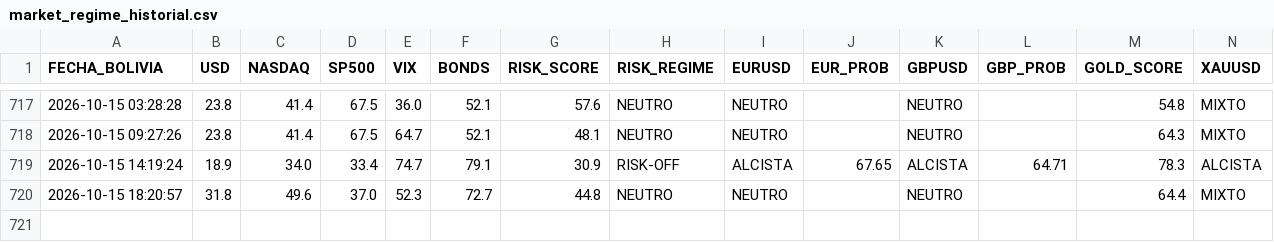
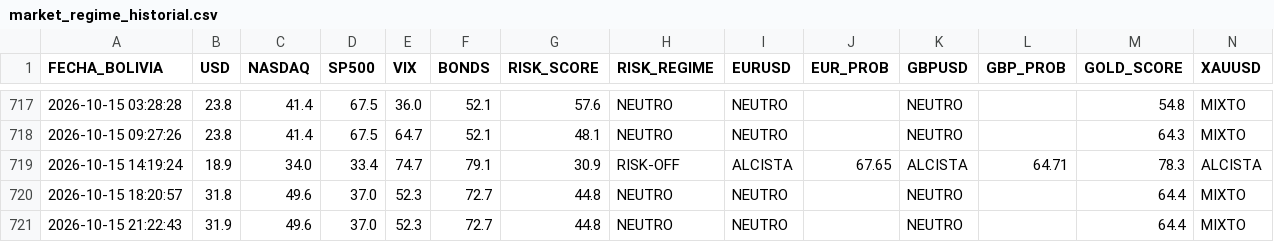
Before and after one commit to maycktupapi-cloud/will-streep-market-regime, a CSV file: market_regime_historial.csv, drawn as a sheet; only a part is shown, gaps mark what is left out.

```diff
--- a/market_regime_historial.csv
+++ b/market_regime_historial.csv
@@ -720 +720,2 @@ FECHA_BOLIVIA,USD,NASDAQ,SP500,VIX,BONDS,RISK_SCORE,RISK_REGIME,EURUSD,EUR_PROB,
 2026-10-15 18:20:57,31.8,49.6,37.0,52.3,72.7,44.8,NEUTRO,NEUTRO,,NEUTRO,,64.4,MIXTO
+2026-10-15 21:22:43,31.9,49.6,37.0,52.3,72.7,44.8,NEUTRO,NEUTRO,,NEUTRO,,64.4,MIXTO
```
